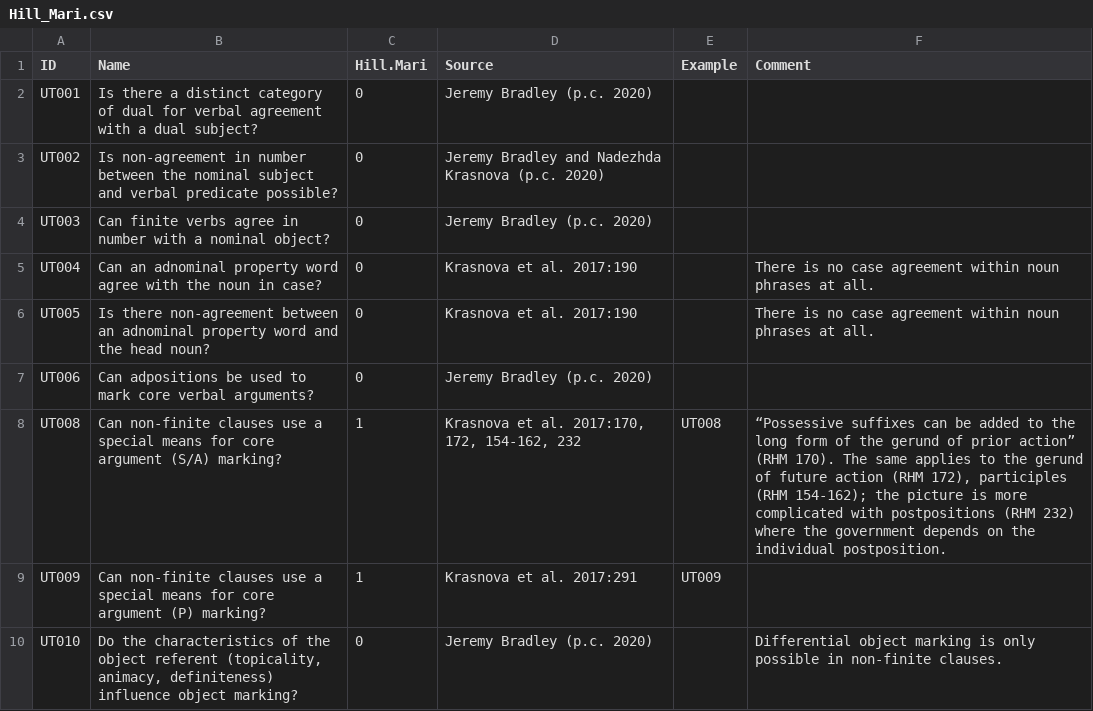
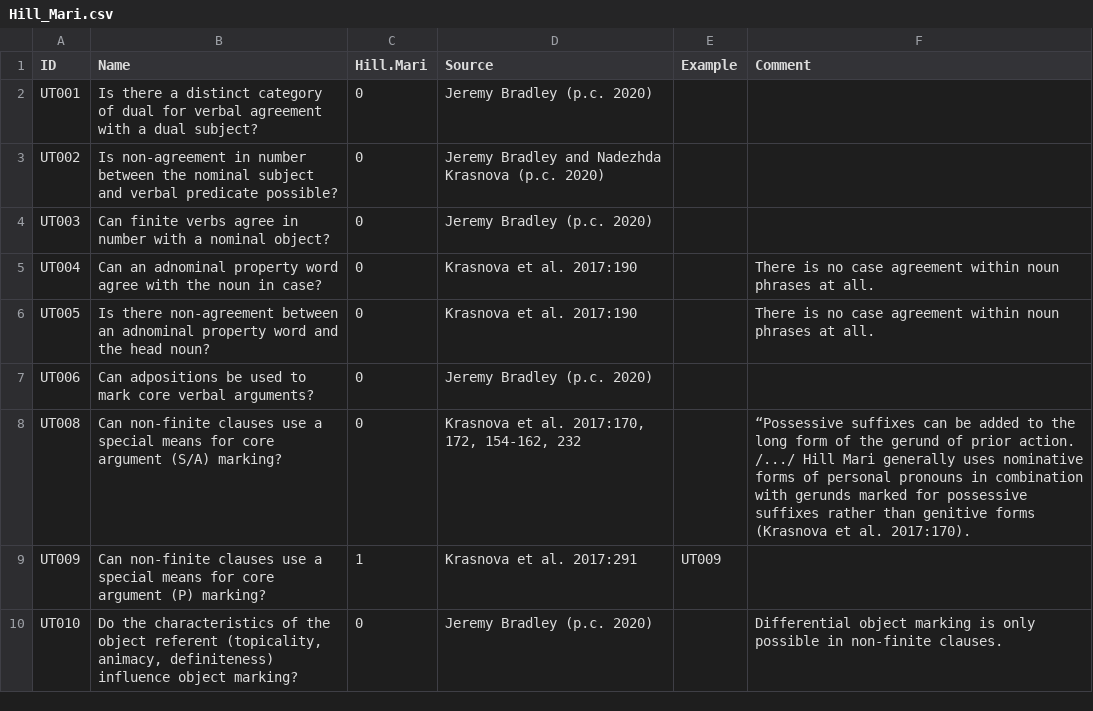
Before and after one commit to cldf-datasets/uratyp, a CSV file: raw/UT/language-tables/Hill_Mari.csv, drawn as a sheet; only a part is shown; the diff covers the shown part only.

```diff
--- a/raw/UT/language-tables/Hill_Mari.csv
+++ b/raw/UT/language-tables/Hill_Mari.csv
@@ -7,3 +7,3 @@ UT005,Is there non-agreement between an adnominal property word and the head nou
 UT006,Can adpositions be used to mark core verbal arguments?,0,Jeremy Bradley (p.c. 2020),,
-UT008,Can non-finite clauses use a special means for core argument (S/A) marking?,1,"Krasnova et al. 2017:170, 172, 154-162, 232",UT008,"“Possessive suffixes can be added to the long form of the gerund of prior action” (RHM 170). The same applies to the gerund of future action (RHM 172), participles (RHM 154-162); the picture is more complicated with postpositions (RHM 232) where the government depends on the individual postposition."
+UT008,Can non-finite clauses use a special means for core argument (S/A) marking?,0,"Krasnova et al. 2017:170, 172, 154-162, 232",,“Possessive suffixes can be added to the long form of the gerund of prior action. /.../ Hill Mari generally uses nominative forms of personal pronouns in combination with gerunds marked for possessive suffixes rather than genitive forms (Krasnova et al. 2017:170).
 UT009,Can non-finite clauses use a special means for core argument (P) marking?,1,Krasnova et al. 2017:291,UT009,
```
Also changed, not shown: 3 edited cells elsewhere in this file, raw/UT/language-tables/Hill_Mari_examples.csv, raw/UT/language-tables/Meadow_Mari_examples.csv, 4 other files.
